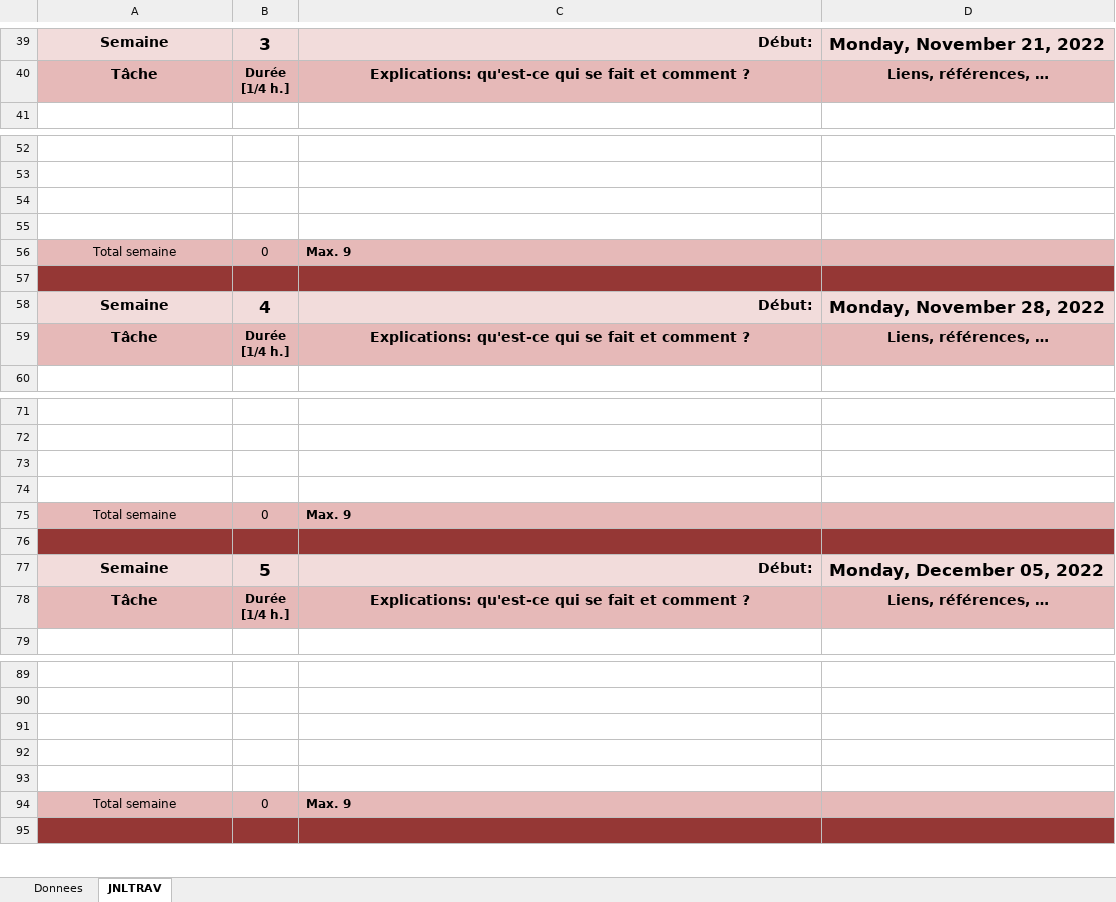
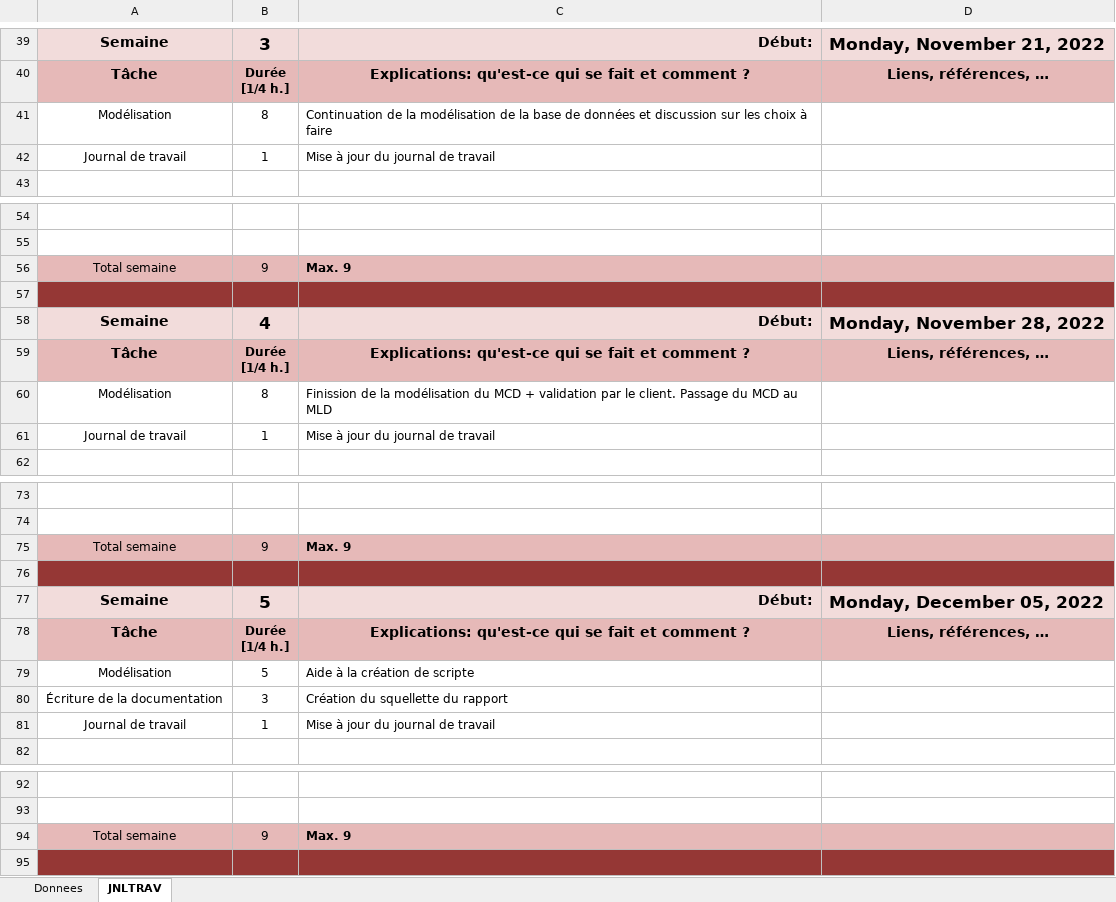
Before and after one commit to SamDev38/P_ModData, an Excel workbook: JournauxDeTravail/T-P_ModData-AurelienDevaud-JournalDeTravail.xlsm, sheet JNLTRAV, drawn as a sheet; only a part is shown, gaps mark what is left out; values as stored, in another font and other column widths than the file's, no borders; charts and pictures not drawn; removed rows and columns are numbered as before the commit, all else as after; the diff names each change by its address in the sheet, - before the commit and + after, or states it on an @@ line.

Commit message:
Journal de travail

```diff
--- a/JournauxDeTravail/T-P_ModData-AurelienDevaud-JournalDeTravail.xlsm (sheet JNLTRAV)
+++ b/JournauxDeTravail/T-P_ModData-AurelienDevaud-JournalDeTravail.xlsm (sheet JNLTRAV)
+row 41: Modélisation | 8 | Continuation de la modélisation de la base de données et discussion sur les choix à faire
+row 42: Journal de travail | 1 | Mise à jour du journal de travail
-row 54: (empty)
-row 55: (empty)
-B56: 0
+B56: 9
+row 60: Modélisation | 8 | Finission de la modélisation du MCD + validation par le client. Passage du MCD au MLD
+row 61: Journal de travail | 1 | Mise à jour du journal de travail
-row 73: (empty)
-row 74: (empty)
-B75: 0
+B75: 9
+row 79: Modélisation | 5 | Aide à la création de scripte
+row 80: Écriture de la documentation | 3 | Création du squellette du rapport
+row 81: Journal de travail | 1 | Mise à jour du journal de travail
-row 91: (empty)
-row 92: (empty)
-row 93: (empty)
-B94: 0
+B94: 9
```
Also changed, not shown: charts or pictures.
